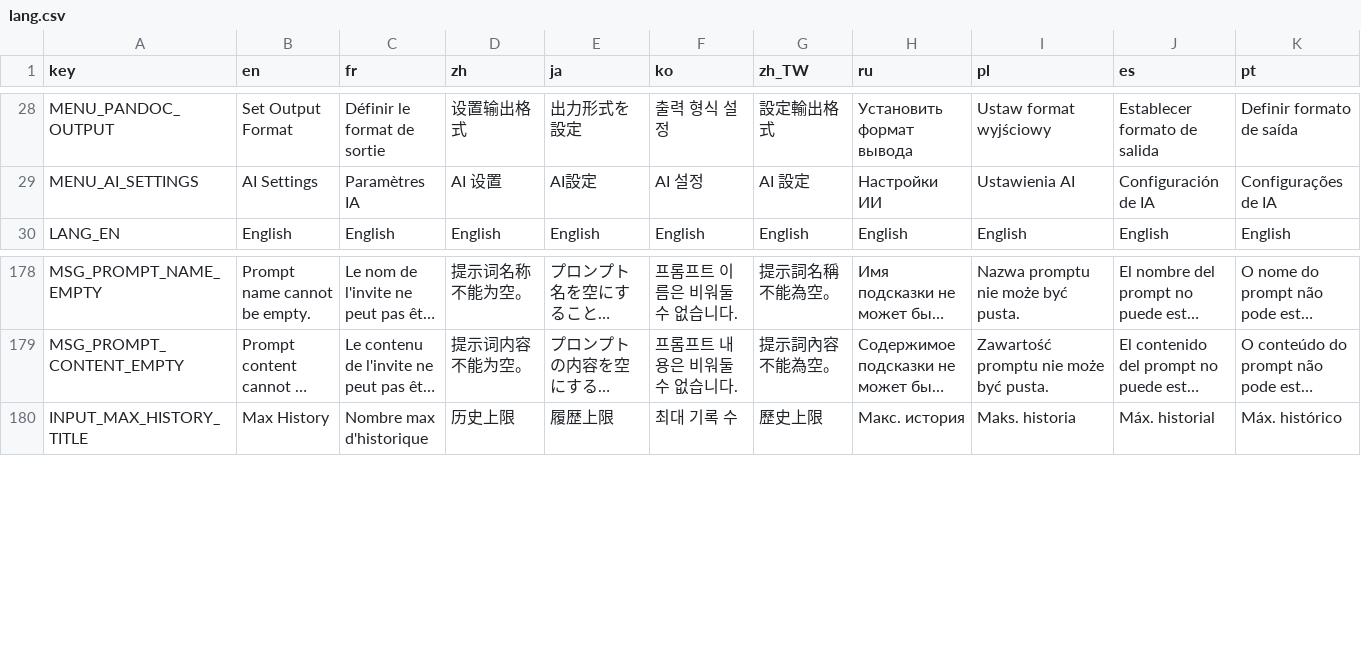
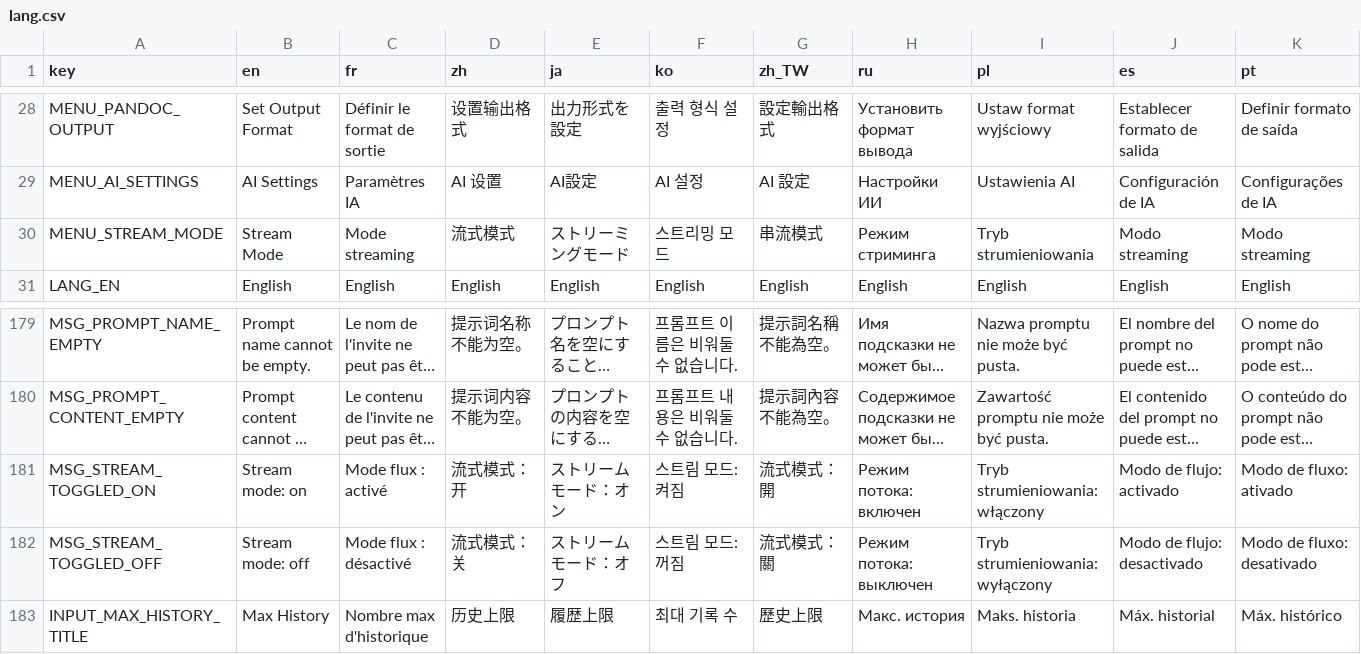
Before and after one commit to CYoJkoY/CapsLock-, a CSV file: lang.csv, drawn as a sheet; only a part is shown, gaps mark what is left out; long unchanged cells end in …; rows hold the shown columns only; the diff names each change by its address in the sheet, - before the commit and + after, or states it on an @@ line.

Commit message:
feat(tray): Add streaming mode toggle to tray menu.
- Add stream mode toggle button in tray menu with visual indicator.
- Implement ToggleStreamMode function to switch stream mode and persist config.
- Add Unicode escape support in JSON unescaping for prompt content.
- Add localized strings for stream mode menu and toggle messages across all languages.

```diff
--- a/lang.csv
+++ b/lang.csv
+row 30: MENU_STREAM_MODE | Stream Mode | Mode streaming | 流式模式 | ストリーミングモード | 스트리밍 모드 | 串流模式 | Режим стриминга | Tryb strumieniowania | Modo streaming | Modo streaming
+row 181: MSG_STREAM_TOGGLED_ON | Stream mode: on | Mode flux : activé | 流式模式：开 | ストリームモード：オン | 스트림 모드: 켜짐 | 流式模式：開 | Режим потока: включен | Tryb strumieniowania: włączony | Modo de flujo: activado | Modo de fluxo: ativado
+row 182: MSG_STREAM_TOGGLED_OFF | Stream mode: off | Mode flux : désactivé | 流式模式：关 | ストリームモード：オフ | 스트림 모드: 꺼짐 | 流式模式：關 | Режим потока: выключен | Tryb strumieniowania: wyłączony | Modo de flujo: desactivado | Modo de fluxo: desativado
```
Also changed, not shown: 2 other files.
